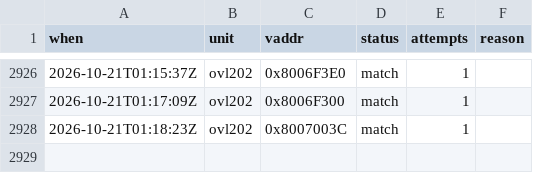
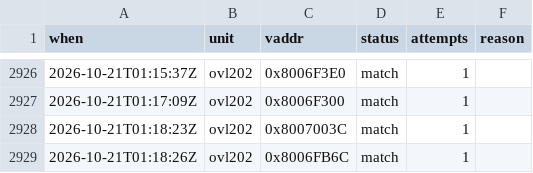
Before and after one commit to byroweb/AC1_RE, a TSV file: tools/loop/ledger.tsv, drawn as a sheet; only a part is shown, gaps mark what is left out.

```diff
--- a/tools/loop/ledger.tsv
+++ b/tools/loop/ledger.tsv
@@ -2928 +2928,2 @@ when	unit	vaddr	status	attempts	reason
 2026-10-21T01:18:23Z	ovl202	0x8007003C	match	1	
+2026-10-21T01:18:26Z	ovl202	0x8006FB6C	match	1	
```
Also changed, not shown: re/match/manifest.tsv, 1 other file.
